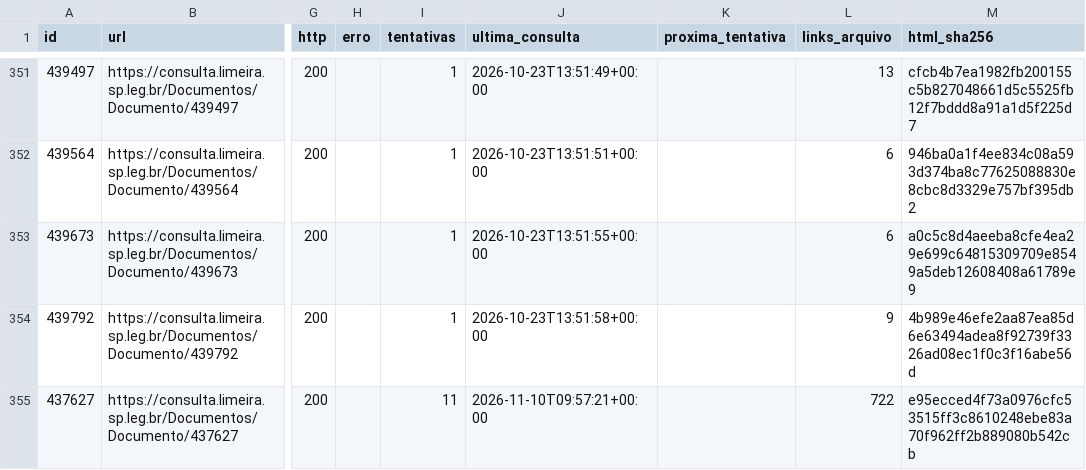
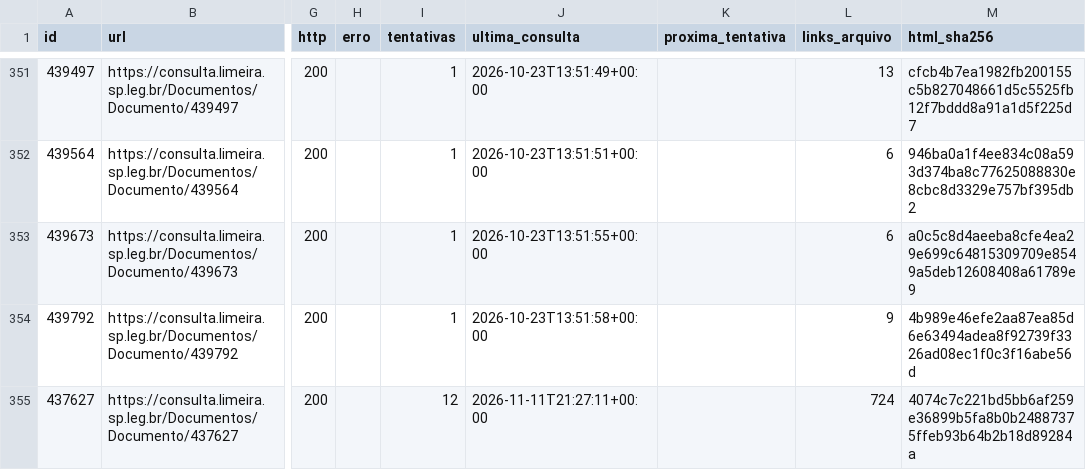
Before and after one commit to ferinbon-cpu/loa-limeira-2027-auditoria, a CSV file: data/publico/paginas.csv, drawn as a sheet; only a part is shown, gaps mark what is left out; the diff names each change by its address in the sheet, - before the commit and + after, or states it on an @@ line.

```diff
--- a/data/publico/paginas.csv
+++ b/data/publico/paginas.csv
-I355 (tentativas): 11
+I355 (tentativas): 12
-J355 (ultima_consulta): 2026-11-10T09:57:21+00:00
+J355 (ultima_consulta): 2026-11-11T21:27:11+00:00
-L355 (links_arquivo): 722
+L355 (links_arquivo): 724
-M355 (html_sha256): e95ecced4f73a0976cfc53515ff3c8610248ebe83a70f962ff2b889080b542cb
+M355 (html_sha256): 4074c7c221bd5bb6af259e36899b5fa8b0b24887375ffeb93b64b2b18d89284a
```
Also changed, not shown: data/publico/links_publicos.csv, 3 other files.
